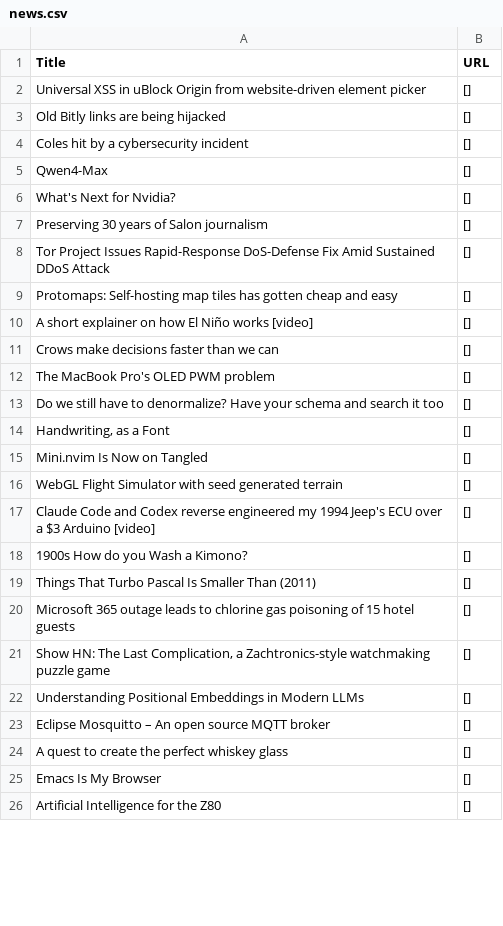
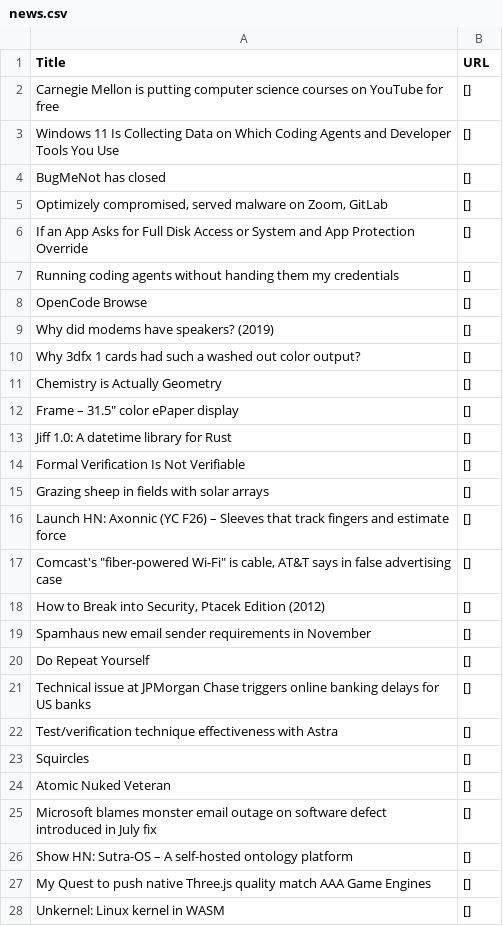
Before and after one commit to shawanhettiarachchi/hacker-news-scraper, a CSV file: news.csv, drawn as a sheet; only a part is shown; the diff covers the shown part only.

```diff
--- a/news.csv
+++ b/news.csv
@@ -1,26 +1,28 @@
 Title,URL
-Universal XSS in uBlock Origin from website-driven element picker,[]
-Old Bitly links are being hijacked,[]
-Coles hit by a cybersecurity incident,[]
-Qwen4-Max,[]
-What's Next for Nvidia?,[]
-Preserving 30 years of Salon journalism,[]
-Tor Project Issues Rapid-Response DoS-Defense Fix Amid Sustained DDoS Attack,[]
-Protomaps: Self-hosting map tiles has gotten cheap and easy,[]
-A short explainer on how El Niño works [video],[]
-Crows make decisions faster than we can,[]
-The MacBook Pro's OLED PWM problem,[]
-Do we still have to denormalize? Have your schema and search it too,[]
-"Handwriting, as a Font",[]
-Mini.nvim Is Now on Tangled,[]
-WebGL Flight Simulator with seed generated terrain,[]
-Claude Code and Codex reverse engineered my 1994 Jeep's ECU over a $3 Arduino [video],[]
-1900s How do you Wash a Kimono?,[]
-Things That Turbo Pascal Is Smaller Than (2011),[]
-Microsoft 365 outage leads to chlorine gas poisoning of 15 hotel guests,[]
-"Show HN: The Last Complication, a Zachtronics-style watchmaking puzzle game",[]
-Understanding Positional Embeddings in Modern LLMs,[]
-Eclipse Mosquitto – An open source MQTT broker,[]
-A quest to create the perfect whiskey glass,[]
-Emacs Is My Browser,[]
-Artificial Intelligence for the Z80,[]
+Carnegie Mellon is putting computer science courses on YouTube for free,[]
+Windows 11 Is Collecting Data on Which Coding Agents and Developer Tools You Use,[]
+BugMeNot has closed,[]
+"Optimizely compromised, served malware on Zoom, GitLab",[]
+If an App Asks for Full Disk Access or System and App Protection Override,[]
+Running coding agents without handing them my credentials,[]
+OpenCode Browse,[]
+Why did modems have speakers? (2019),[]
+Why 3dfx 1 cards had such a washed out color output?,[]
+Chemistry is Actually Geometry,[]
+"Frame – 31.5"" color ePaper display",[]
+Jiff 1.0: A datetime library for Rust,[]
+Formal Verification Is Not Verifiable,[]
+Grazing sheep in fields with solar arrays,[]
+Launch HN: Axonnic (YC F26) – Sleeves that track fingers and estimate force,[]
+"Comcast's ""fiber-powered Wi-Fi"" is cable, AT&T says in false advertising case",[]
+"How to Break into Security, Ptacek Edition (2012)",[]
+Spamhaus new email sender requirements in November,[]
+Do Repeat Yourself,[]
+Technical issue at JPMorgan Chase triggers online banking delays for US banks,[]
+Test/verification technique effectiveness with Astra,[]
+Squircles,[]
+Atomic Nuked Veteran,[]
+Microsoft blames monster email outage on software defect introduced in July fix,[]
+Show HN: Sutra-OS – A self-hosted ontology platform,[]
+My Quest to push native Three.js quality match AAA Game Engines,[]
+Unkernel: Linux kernel in WASM,[]
```
Also changed, not shown: 2 removed rows and 3 edited cells elsewhere in this file.
